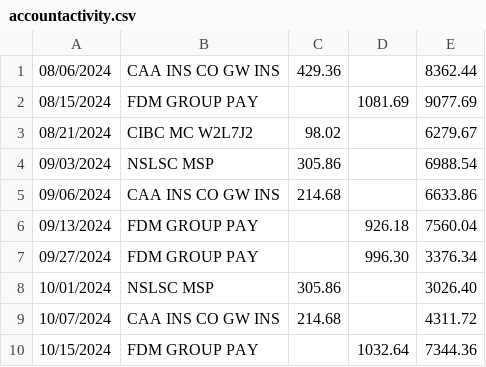
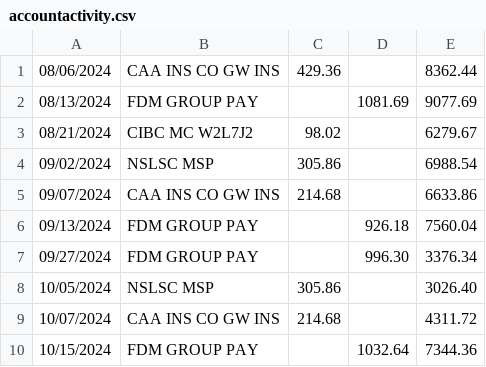
Before and after one commit to carlos-restrepo/expense-tracker, a CSV file: demo-statements/accountactivity.csv, drawn as a sheet.

```diff
--- a/demo-statements/accountactivity.csv
+++ b/demo-statements/accountactivity.csv
@@ -1,9 +1,9 @@
 08/06/2024,CAA INS CO GW    INS,429.36,,8362.44
-08/15/2024,FDM GROUP        PAY,,1081.69,9077.69
+08/13/2024,FDM GROUP        PAY,,1081.69,9077.69
 08/21/2024,CIBC MC      W2L7J2 ,98.02,,6279.67
-09/03/2024,NSLSC            MSP,305.86,,6988.54
-09/06/2024,CAA INS CO GW    INS,214.68,,6633.86
+09/02/2024,NSLSC            MSP,305.86,,6988.54
+09/07/2024,CAA INS CO GW    INS,214.68,,6633.86
 09/13/2024,FDM GROUP        PAY,,926.18,7560.04
 09/27/2024,FDM GROUP        PAY,,996.30,3376.34
-10/01/2024,NSLSC            MSP,305.86,,3026.40
+10/05/2024,NSLSC            MSP,305.86,,3026.40
 10/07/2024,CAA INS CO GW    INS,214.68,,4311.72
```
Also changed, not shown: 11 other files.
